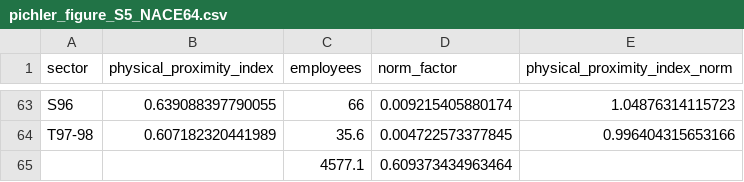
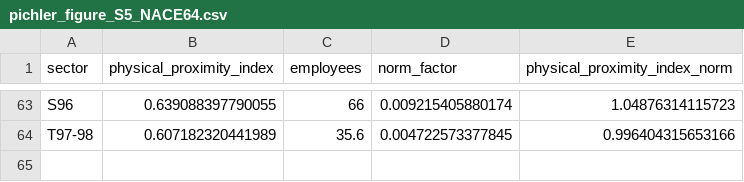
Before and after one commit to twallema/pyIEEM, a CSV file: data/interim/epi/contacts/proximity/pichler_figure_S5_NACE64.csv, drawn as a sheet; only a part is shown, gaps mark what is left out.

```diff
--- a/data/interim/epi/contacts/proximity/pichler_figure_S5_NACE64.csv
+++ b/data/interim/epi/contacts/proximity/pichler_figure_S5_NACE64.csv
@@ -64,2 +64 @@ S96,0.639088397790055,66,0.009215405880174,1.04876314115723
 T97-98,0.607182320441989,35.6,0.004722573377845,0.996404315653166
-,,4577.1,0.609373434963464,
```
Also changed, not shown: 3 other files.
